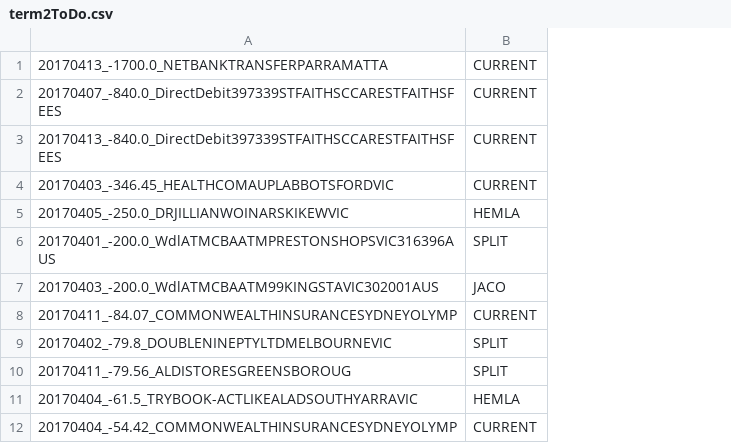
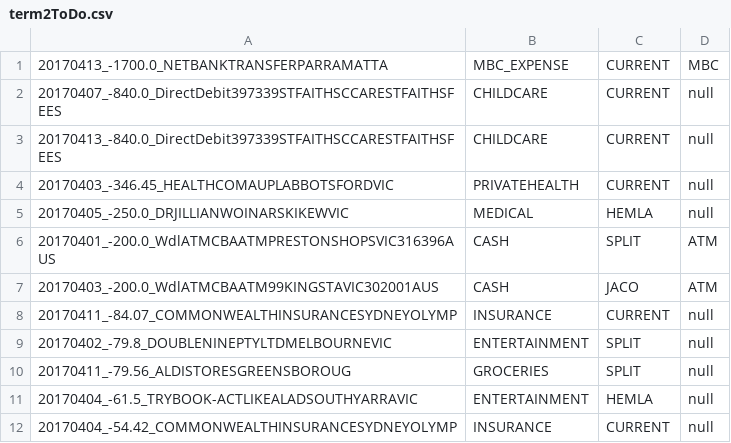
Before and after one commit to immelja/spentrack, a CSV file: term2ToDo.csv, drawn as a sheet; only a part is shown; the diff names each change by its address in the sheet, - before the commit and + after, or states it on an @@ line.

```diff
--- a/term2ToDo.csv
+++ b/term2ToDo.csv
+column B, rows 1-12: MBC_EXPENSE | CHILDCARE | CHILDCARE | PRIVATEHEALTH | MEDICAL | CASH | CASH | INSURANCE | ENTERTAINMENT | GROCERIES | ENTERTAINMENT | INSURANCE
+column D, rows 1-12: MBC | null | null | null | null | ATM | ATM | null | null | null | null | null
```
Also changed, not shown: 5 other files.
